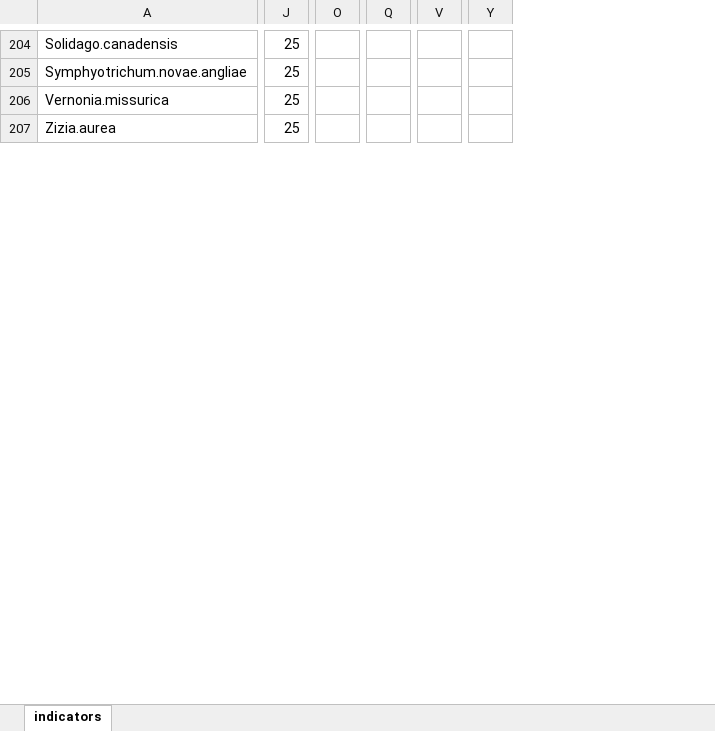
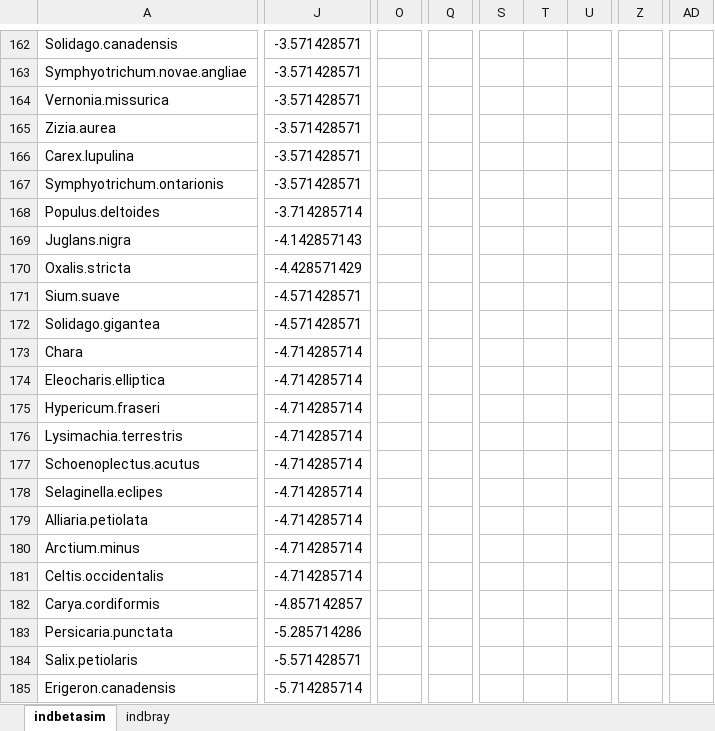
Before and after one commit to phytoclast/match_pedon_site, an Excel workbook: output/indicators.xlsx, sheet indbetasim, drawn as a sheet; only a part is shown, gaps mark what is left out; values as stored, in another font and other column widths than the file's, no borders; conditional formats not drawn; removed rows and columns are numbered as before the commit, all else as after; rows hold the shown columns only; the diff covers the shown part only; the diff names each change by its address in the sheet, - before the commit and + after, or states it on an @@ line.

```diff
--- a/output/indicators.xlsx (sheet indbetasim)
+++ b/output/indicators.xlsx (sheet indbetasim)
-sheet tab: indicators
+sheet tab: indbetasim
+sheet tab: indbray
-column J, rows 204-207: all 25
+column J, rows 162-165: all -3.571428571
-column O, empty
+column O, empty
-column Q, empty
+column Q, empty
+column S, empty
+column T, empty
+column U, empty
-column V, empty
+column Z, empty
-column Y, empty
+column AD, empty
@@ row 115 moved to row 166: Carex.lupulina @@
@@ row 116 moved to row 167: Symphyotrichum.ontarionis @@
@@ row 187 moved to row 168: Populus.deltoides @@
@@ row 100 moved to row 169: Juglans.nigra @@
@@ row 120 moved to row 170: Oxalis.stricta @@
@@ row 142 moved to row 171: Sium.suave @@
@@ row 164 moved to row 172: Solidago.gigantea @@
+row 173: Chara | -4.714285714
+row 174: Eleocharis.elliptica | -4.714285714
@@ row 7 moved to row 175: Hypericum.fraseri @@
+row 176: Lysimachia.terrestris | -4.714285714
+row 177: Schoenoplectus.acutus | -4.714285714
+row 178: Selaginella.eclipes | -4.714285714
@@ row 104 moved to row 179: Alliaria.petiolata @@
@@ row 105 moved to row 180: Arctium.minus @@
@@ row 106 moved to row 181: Celtis.occidentalis @@
@@ row 113 moved to row 182: Carya.cordiformis @@
@@ row 21 moved to row 183: Persicaria.punctata @@
@@ row 188 moved to row 184: Salix.petiolaris @@
@@ row 145 moved to row 185: Erigeron.canadensis @@
```
Also changed, not shown: 34 added rows, 39 removed rows, 74 moved rows, 2 added columns and 41 edited cells elsewhere in this sheet, 2 other files.
